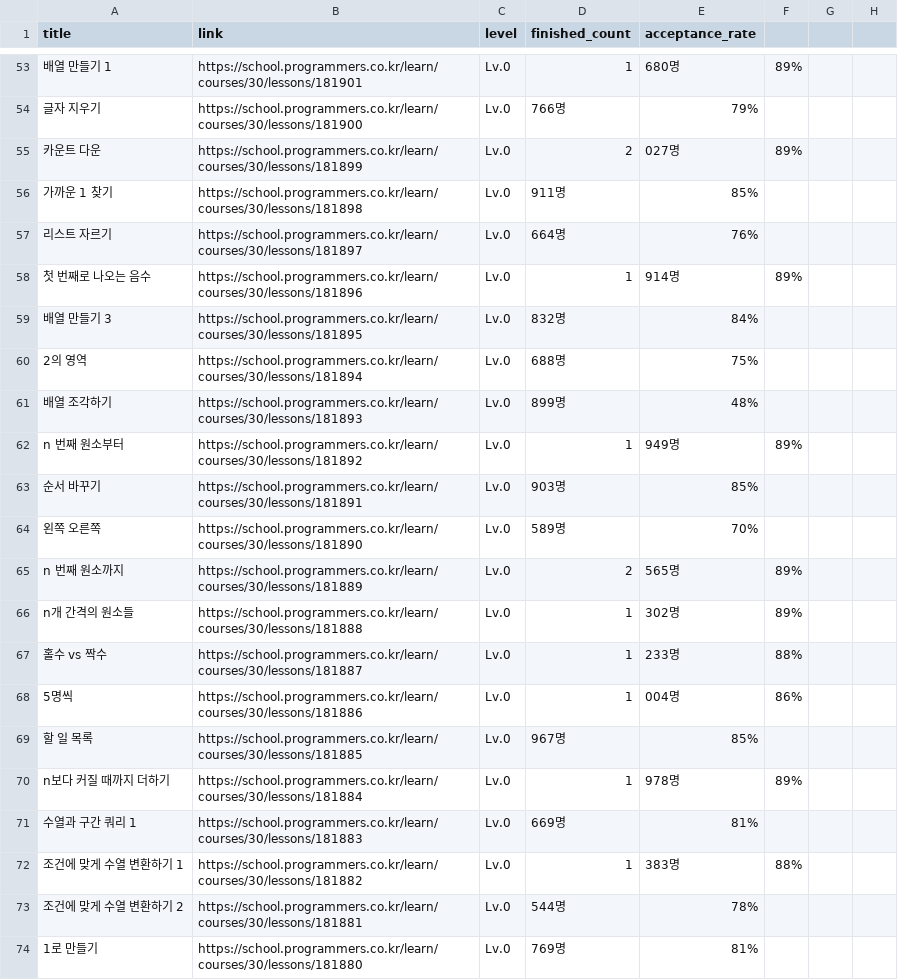
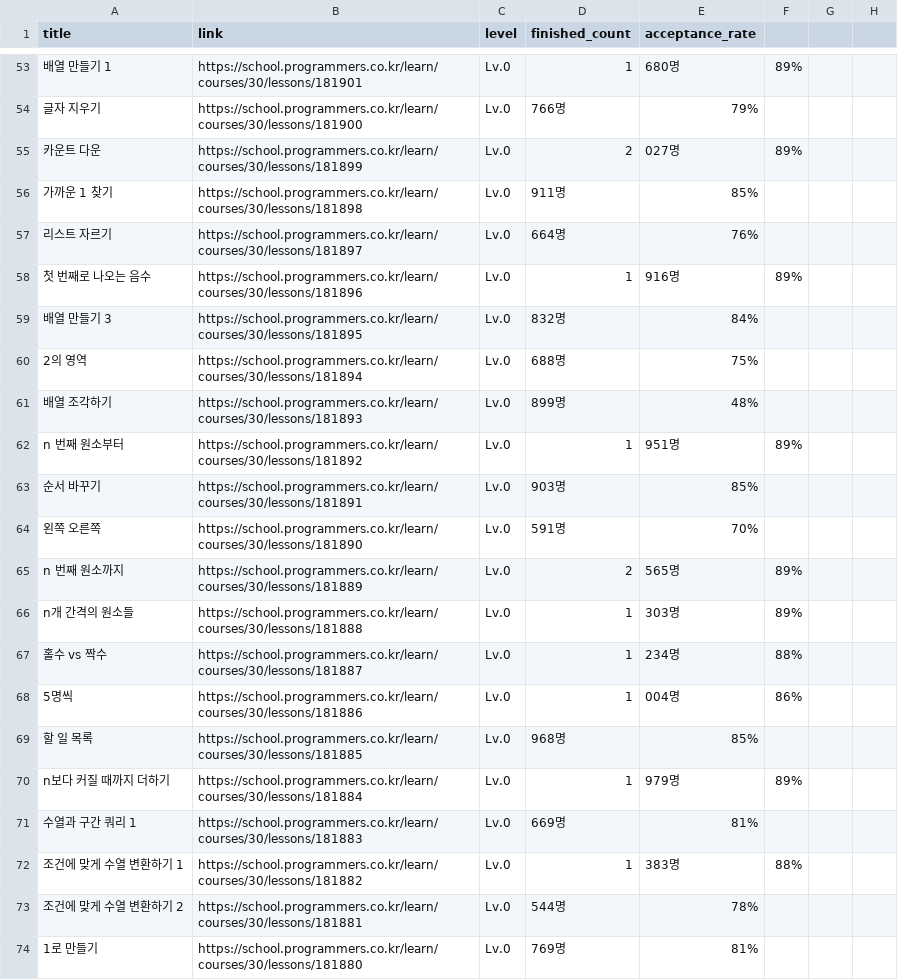
Before and after one commit to bibi000000/algorithm-study-manager, a CSV file: scraper/problems/programmers.csv, drawn as a sheet; only a part is shown, gaps mark what is left out; the diff covers the shown part only; the diff names each change by its address in the sheet, - before the commit and + after, or states it on an @@ line.

```diff
--- a/scraper/problems/programmers.csv
+++ b/scraper/problems/programmers.csv
-E58 (acceptance_rate): 914명
+E58 (acceptance_rate): 916명
-E62 (acceptance_rate): 949명
+E62 (acceptance_rate): 951명
-D64 (finished_count): 589명
+D64 (finished_count): 591명
-E66 (acceptance_rate): 302명
+E66 (acceptance_rate): 303명
-E67 (acceptance_rate): 233명
+E67 (acceptance_rate): 234명
-D69 (finished_count): 967명
+D69 (finished_count): 968명
-E70 (acceptance_rate): 978명
+E70 (acceptance_rate): 979명
```
Also changed, not shown: 116 edited cells elsewhere in this file.
